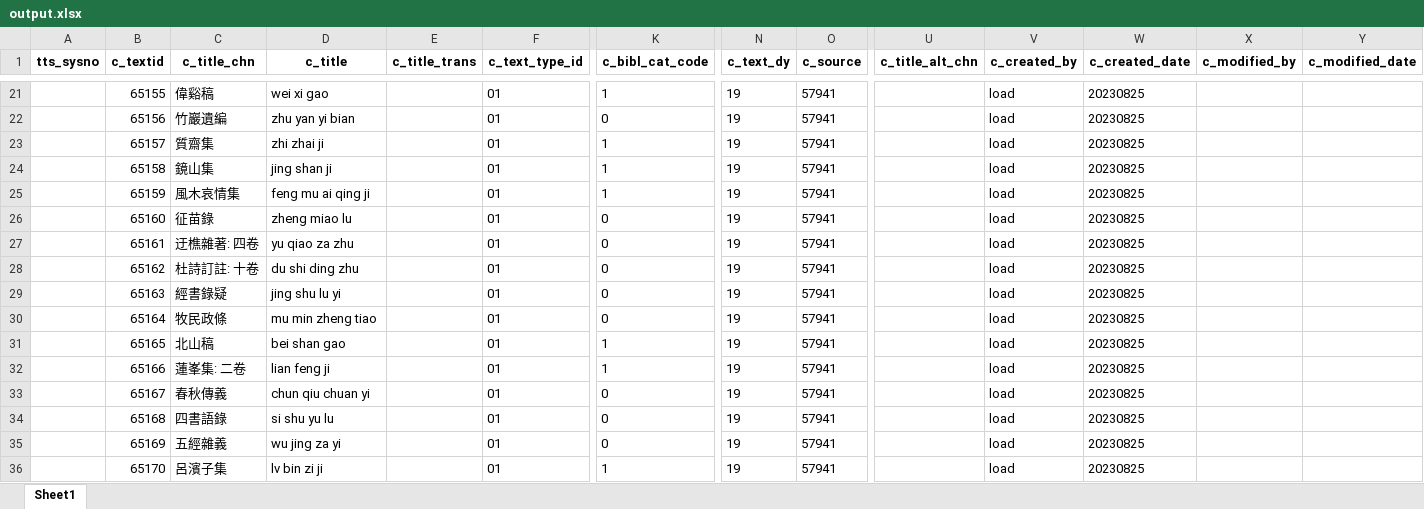
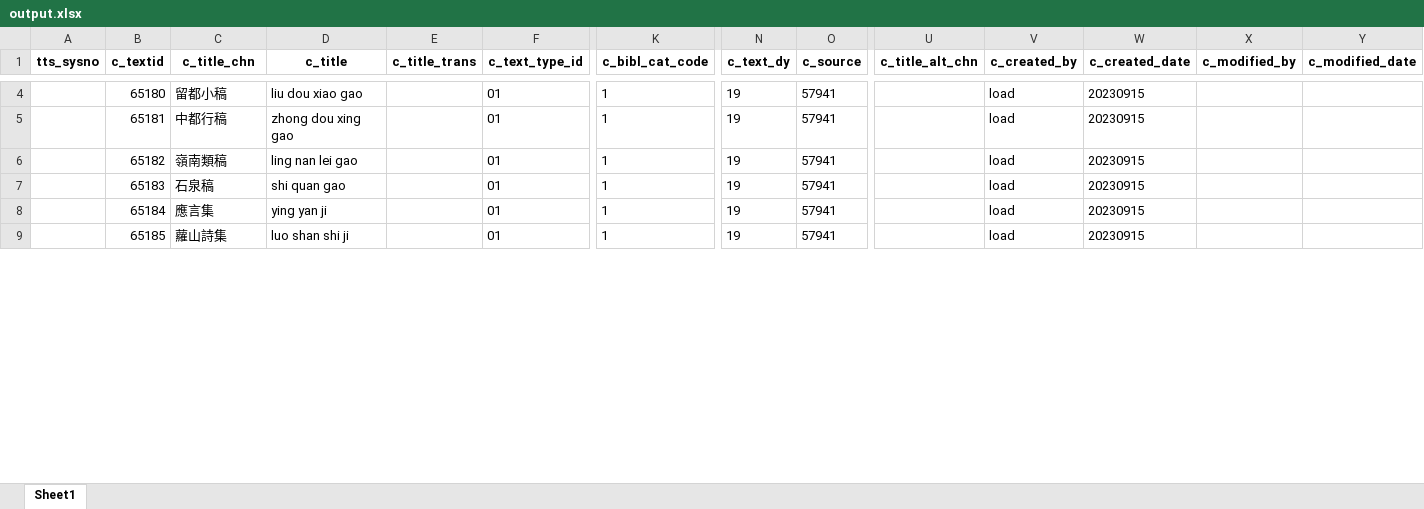
Before and after one commit to cbdb-project/create-new-books-for-cbdb, an Excel workbook: output.xlsx, sheet Sheet1, drawn as a sheet; only a part is shown, gaps mark what is left out; values as stored, in another font and other column widths than the file's, no borders; removed rows and columns are numbered as before the commit, all else as after; rows hold the shown columns only; the diff covers the shown part only; the diff names each change by its address in the sheet, - before the commit and + after, or states it on an @@ line.

```diff
--- a/output.xlsx (sheet Sheet1)
+++ b/output.xlsx (sheet Sheet1)
-B4 (c_textid): 65155
+B4 (c_textid): 65180
-C4 (c_title_chn): 偉谿稿
+C4 (c_title_chn): 留都小稿
-D4 (c_title): wei xi gao
+D4 (c_title): liu dou xiao gao
-W4 (c_created_date): 20230825
+W4 (c_created_date): 20230915
-row 22:  | 65156 | 竹巖遺編 | zhu yan yi bian |  | 01 | 0 | 19 | 57941 |  | load | 20230825
-row 23:  | 65157 | 質齋集 | zhi zhai ji |  | 01 | 1 | 19 | 57941 |  | load | 20230825
-B5 (c_textid): 65158
+B5 (c_textid): 65181
-C5 (c_title_chn): 鏡山集
+C5 (c_title_chn): 中都行稿
-D5 (c_title): jing shan ji
+D5 (c_title): zhong dou xing gao
-W5:W6 (c_created_date): 20230825
+W5:W6 (c_created_date): 20230915
-B6 (c_textid): 65159
+B6 (c_textid): 65182
-C6 (c_title_chn): 風木哀情集
+C6 (c_title_chn): 嶺南類稿
-D6 (c_title): feng mu ai qing ji
+D6 (c_title): ling nan lei gao
-row 26:  | 65160 | 征苗錄 | zheng miao lu |  | 01 | 0 | 19 | 57941 |  | load | 20230825
-row 27:  | 65161 | 迂樵雜著: 四卷 | yu qiao za zhu |  | 01 | 0 | 19 | 57941 |  | load | 20230825
-row 28:  | 65162 | 杜詩訂註: 十卷 | du shi ding zhu |  | 01 | 0 | 19 | 57941 |  | load | 20230825
-row 29:  | 65163 | 經書錄疑 | jing shu lu yi |  | 01 | 0 | 19 | 57941 |  | load | 20230825
-row 30:  | 65164 | 牧民政條 | mu min zheng tiao |  | 01 | 0 | 19 | 57941 |  | load | 20230825
-B7 (c_textid): 65165
+B7 (c_textid): 65183
-C7 (c_title_chn): 北山稿
+C7 (c_title_chn): 石泉稿
-D7 (c_title): bei shan gao
+D7 (c_title): shi quan gao
-W7:W8 (c_created_date): 20230825
+W7:W8 (c_created_date): 20230915
-B8 (c_textid): 65166
+B8 (c_textid): 65184
-C8 (c_title_chn): 蓮峯集: 二卷
+C8 (c_title_chn): 應言集
-D8 (c_title): lian feng ji
+D8 (c_title): ying yan ji
-row 33:  | 65167 | 春秋傳義 | chun qiu chuan yi |  | 01 | 0 | 19 | 57941 |  | load | 20230825
-row 34:  | 65168 | 四書語錄 | si shu yu lu |  | 01 | 0 | 19 | 57941 |  | load | 20230825
-row 35:  | 65169 | 五經雜義 | wu jing za yi |  | 01 | 0 | 19 | 57941 |  | load | 20230825
-B9 (c_textid): 65170
+B9 (c_textid): 65185
-C9 (c_title_chn): 呂濱子集
+C9 (c_title_chn): 蘿山詩集
-D9 (c_title): lv bin zi ji
+D9 (c_title): luo shan shi ji
-W9 (c_created_date): 20230825
+W9 (c_created_date): 20230915
```
Also changed, not shown: 18 removed rows and 20 edited cells elsewhere in this sheet, 3 other files.
